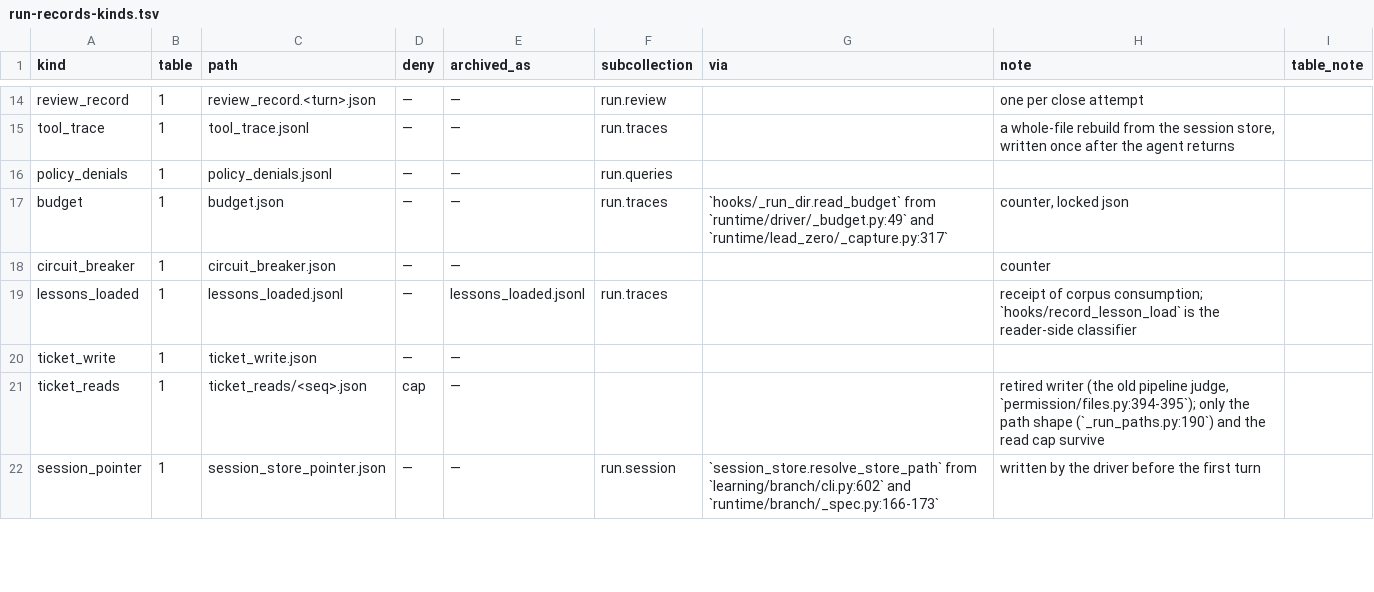
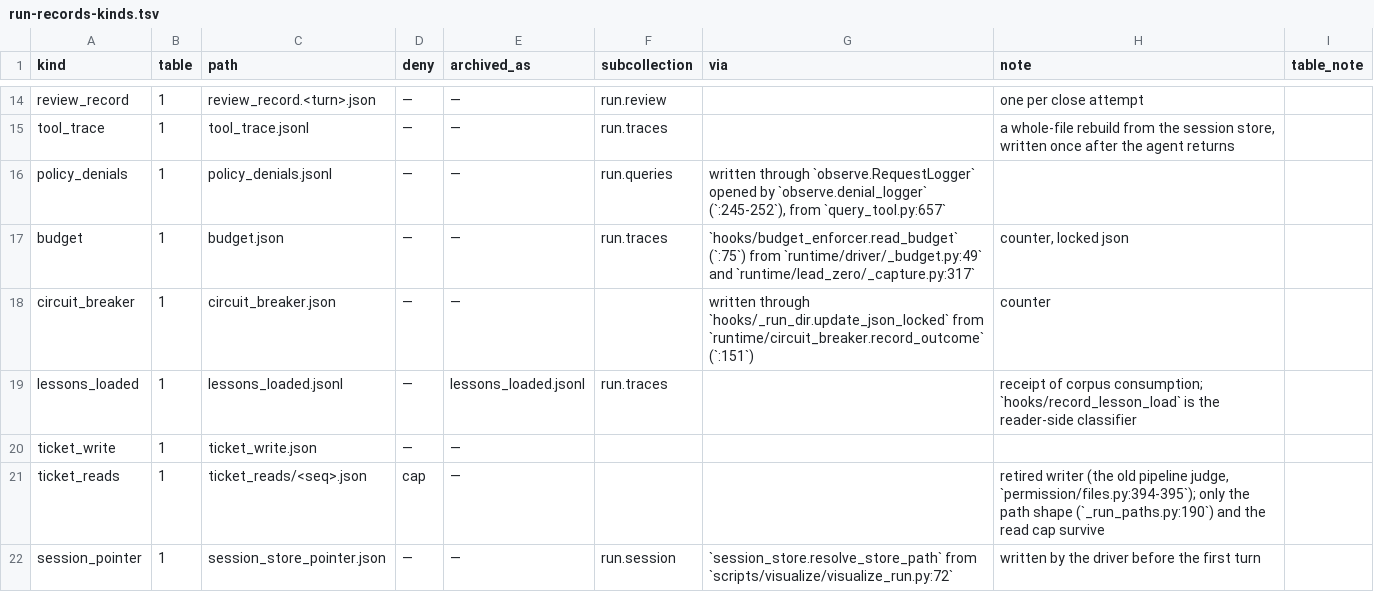
Before and after one commit to beetroot-salad/cyber-response-agent, a TSV file: defender/docs/run-records-kinds.tsv, drawn as a sheet; only a part is shown, gaps mark what is left out; the diff covers the shown part only.

```diff
--- a/defender/docs/run-records-kinds.tsv
+++ b/defender/docs/run-records-kinds.tsv
@@ -15,5 +15,5 @@ review_record	1	review_record.<turn>.json	—	—	run.review		one per close atte
 tool_trace	1	tool_trace.jsonl	—	—	run.traces		a whole-file rebuild from the session store, written once after the agent returns	
-policy_denials	1	policy_denials.jsonl	—	—	run.queries			
-budget	1	budget.json	—	—	run.traces	`hooks/_run_dir.read_budget` from `runtime/driver/_budget.py:49` and `runtime/lead_zero/_capture.py:317`	counter, locked json	
-circuit_breaker	1	circuit_breaker.json	—	—			counter	
+policy_denials	1	policy_denials.jsonl	—	—	run.queries	written through `observe.RequestLogger` opened by `observe.denial_logger` (`:245-252`), from `query_tool.py:657`		
+budget	1	budget.json	—	—	run.traces	`hooks/budget_enforcer.read_budget` (`:75`) from `runtime/driver/_budget.py:49` and `runtime/lead_zero/_capture.py:317`	counter, locked json	
+circuit_breaker	1	circuit_breaker.json	—	—		written through `hooks/_run_dir.update_json_locked` from `runtime/circuit_breaker.record_outcome` (`:151`)	counter	
 lessons_loaded	1	lessons_loaded.jsonl	—	lessons_loaded.jsonl	run.traces		receipt of corpus consumption; `hooks/record_lesson_load` is the reader-side classifier	
@@ -21,2 +21,2 @@ ticket_write	1	ticket_write.json	—	—
 ticket_reads	1	ticket_reads/<seq>.json	cap	—			retired writer (the old pipeline judge, `permission/files.py:394-395`); only the path shape (`_run_paths.py:190`) and the read cap survive	
-session_pointer	1	session_store_pointer.json	—	—	run.session	`session_store.resolve_store_path` from `learning/branch/cli.py:602` and `runtime/branch/_spec.py:166-173`	written by the driver before the first turn	
+session_pointer	1	session_store_pointer.json	—	—	run.session	`session_store.resolve_store_path` from `scripts/visualize/visualize_run.py:72`	written by the driver before the first turn	
```
Also changed, not shown: 1 added row and 8 edited cells elsewhere in this file, 6 other files.
